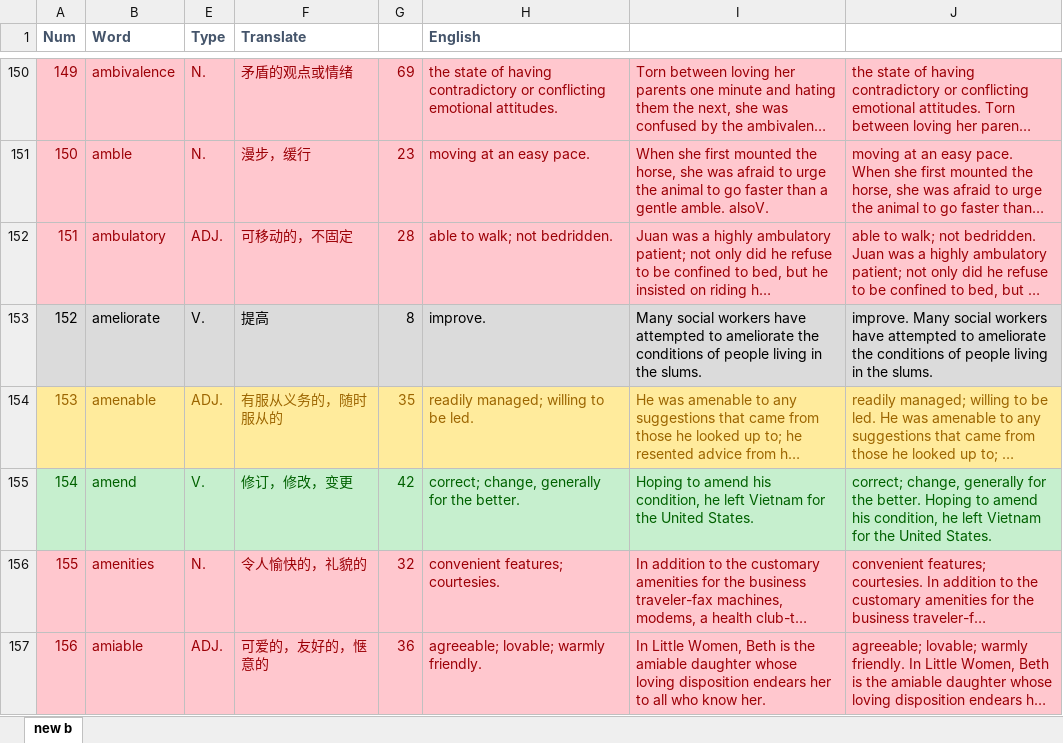
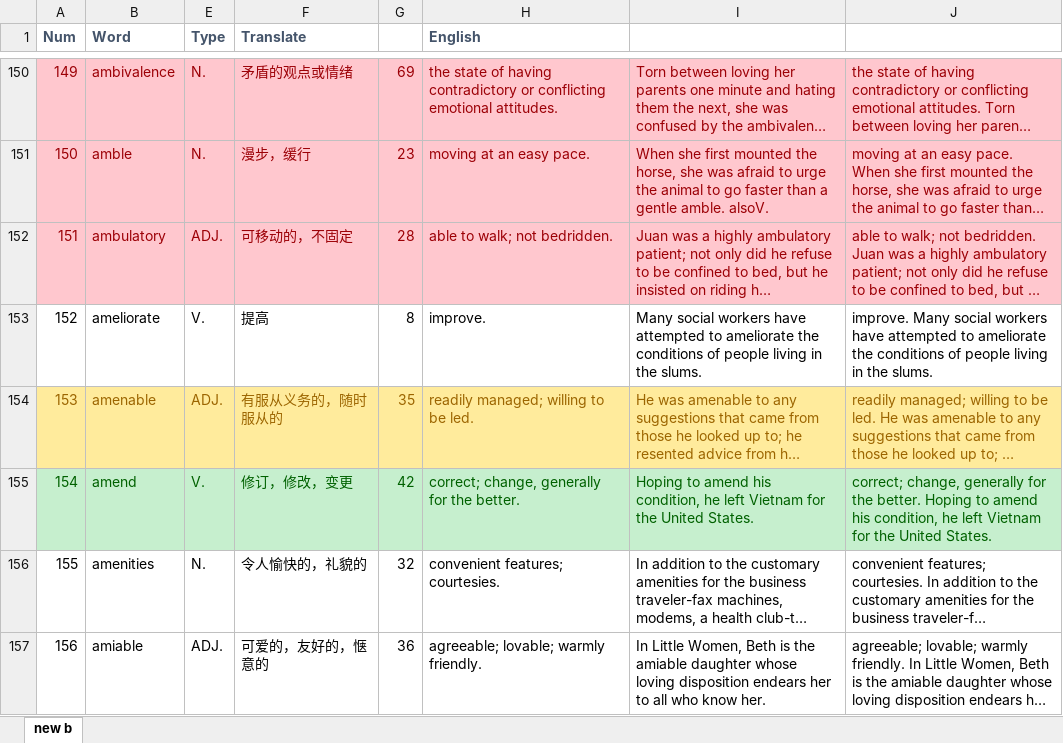
Before and after one commit to KokeCacao/Barron3500, an Excel workbook: 巴郎Sat3500-excel-original版.xlsx, sheet new b, drawn as a sheet; only a part is shown, gaps mark what is left out; long unchanged cells end in …; values as stored, in another font and other column widths than the file's, no borders; the diff covers the shown part only; the diff names each change by its address in the sheet, - before the commit and + after, or states it on an @@ line.

Commit message:
2016/06/09

```diff
--- a/巴郎Sat3500-excel-original版.xlsx (sheet new b)
+++ b/巴郎Sat3500-excel-original版.xlsx (sheet new b)
-A153:B153 fill: #DBDBDB
+A153:B153 fill: none
-E153:J153 fill: #DBDBDB
+E153:J153 fill: none
@@ A156:B157 fill: #FFC7CE → none, text colour: #9C0006 → black @@
@@ E156:J157 fill: #FFC7CE → none, text colour: #9C0006 → black @@
```
Also changed, not shown: cell formats elsewhere in this sheet.
